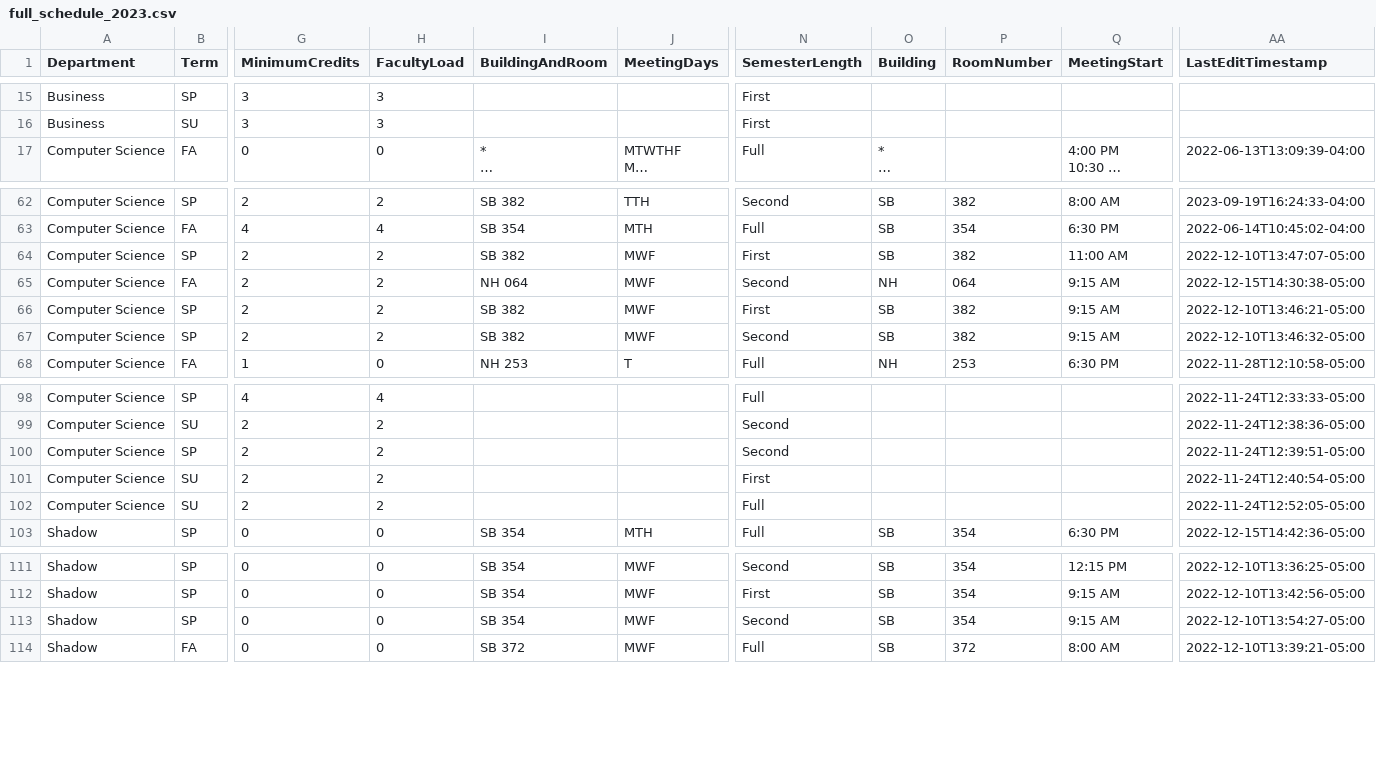
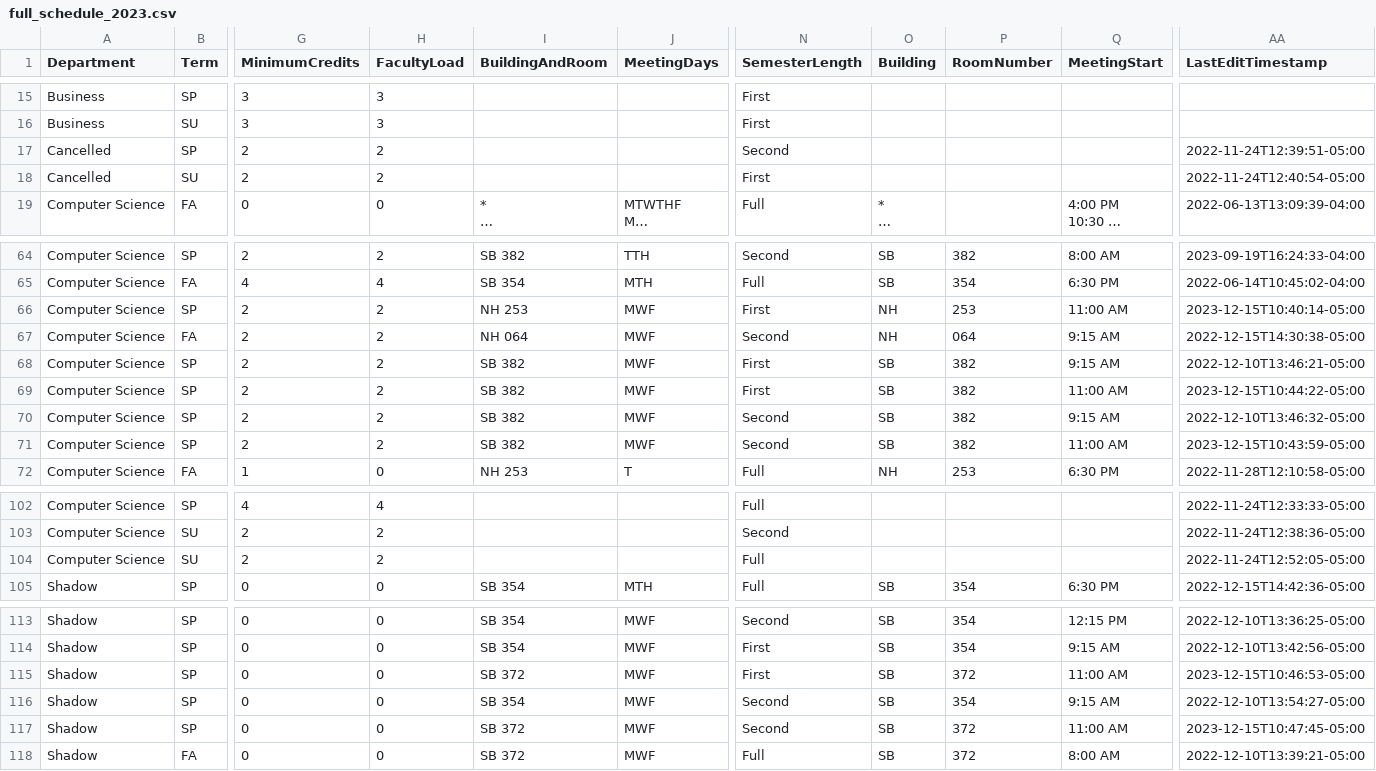
Before and after one commit to kvlinden/kvlinden.github.io, a CSV file: data/full_schedule_2023.csv, drawn as a sheet; only a part is shown, gaps mark what is left out; long unchanged cells end in …; removed rows and columns are numbered as before the commit, all else as after; rows hold the shown columns only; the diff names each change by its address in the sheet, - before the commit and + after, or states it on an @@ line.

Commit message:
dropped 675/676; added 375 & 376 B

```diff
--- a/data/full_schedule_2023.csv
+++ b/data/full_schedule_2023.csv
+row 17: Cancelled | SP | 2 | 2 |  |  | Second |  |  |  | 2022-11-24T12:39:51-05:00
+row 18: Cancelled | SU | 2 | 2 |  |  | First |  |  |  | 2022-11-24T12:40:54-05:00
-I66 (BuildingAndRoom): SB 382
+I66 (BuildingAndRoom): NH 253
-O66 (Building): SB
+O66 (Building): NH
-P66 (RoomNumber): 382
+P66 (RoomNumber): 253
-AA66 (LastEditTimestamp): 2022-12-10T13:47:07-05:00
+AA66 (LastEditTimestamp): 2023-12-15T10:40:14-05:00
+row 69: Computer Science | SP | 2 | 2 | SB 382 | MWF | First | SB | 382 | 11:00 AM | 2023-12-15T10:44:22-05:00
+row 71: Computer Science | SP | 2 | 2 | SB 382 | MWF | Second | SB | 382 | 11:00 AM | 2023-12-15T10:43:59-05:00
-row 100: Computer Science | SP | 2 | 2 |  |  | Second |  |  |  | 2022-11-24T12:39:51-05:00
-row 101: Computer Science | SU | 2 | 2 |  |  | First |  |  |  | 2022-11-24T12:40:54-05:00
+row 115: Shadow | SP | 0 | 0 | SB 372 | MWF | First | SB | 372 | 11:00 AM | 2023-12-15T10:46:53-05:00
+row 117: Shadow | SP | 0 | 0 | SB 372 | MWF | Second | SB | 372 | 11:00 AM | 2023-12-15T10:47:45-05:00
```
